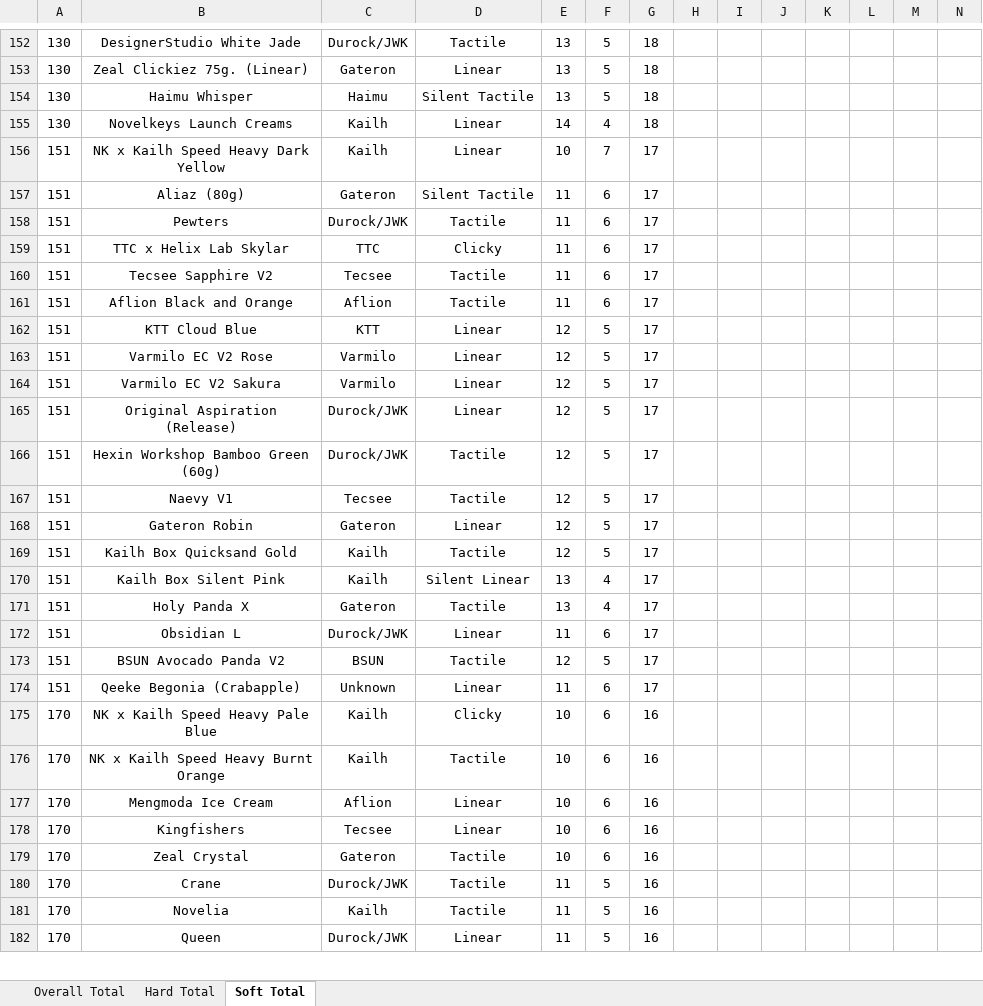
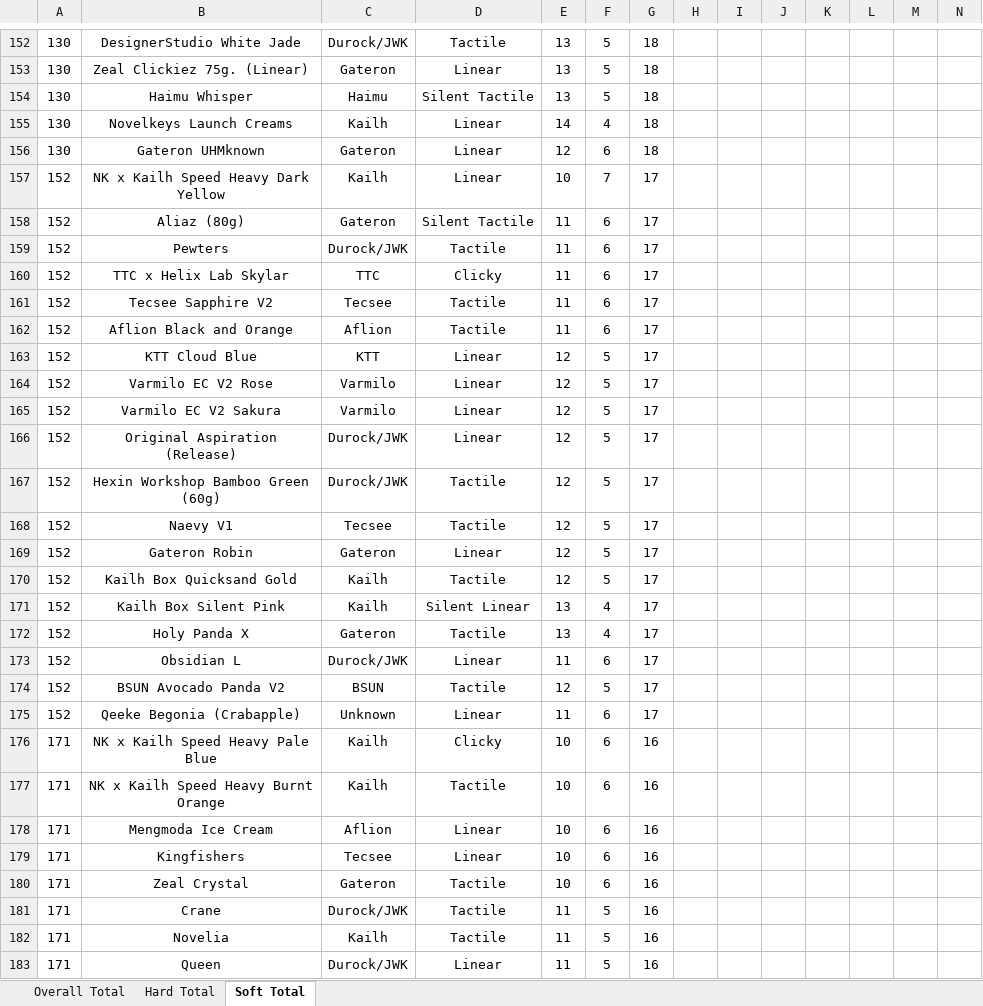
Before and after one commit to ThereminGoat/switch-scores, an Excel workbook: 1-Composite Score Sheet.xlsx, sheet Soft Total, drawn as a sheet; only a part is shown, gaps mark what is left out; values as stored, in another font and other column widths than the file's, no borders; charts and pictures not drawn; addresses are those after the commit; the diff covers the shown part only; the diff names each change by its address in the sheet, - before the commit and + after, or states it on an @@ line.

```diff
--- a/1-Composite Score Sheet.xlsx (sheet Soft Total)
+++ b/1-Composite Score Sheet.xlsx (sheet Soft Total)
+row 156: 130 | Gateron UHMknown | Gateron | Linear | 12 | 6 | 18
-A157:A175: 151
+A157:A175: 152
-A176:A183: 170
+A176:A183: 171
```
Also changed, not shown: 1 added row and 98 edited cells elsewhere in this sheet, sheet Overall Total, sheet Hard Total, formulas that keep their value, 4 other files.
